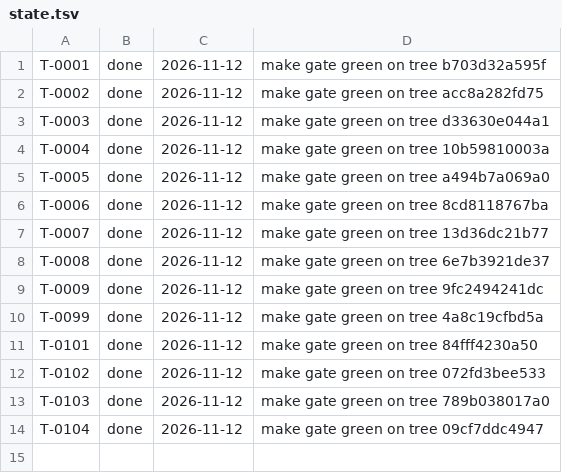
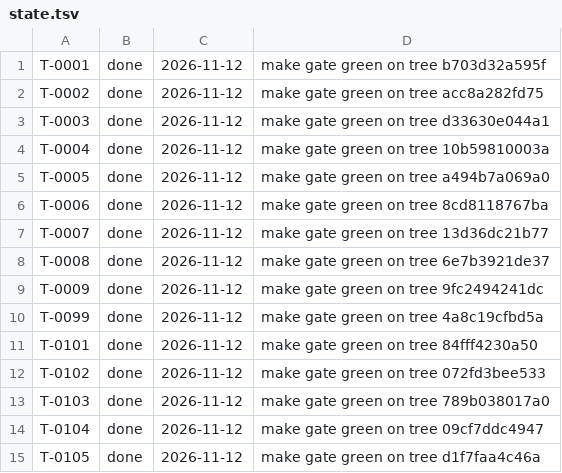
Before and after one commit to arkrwn/riehub, a TSV file: factory/state.tsv, drawn as a sheet; the diff names each change by its address in the sheet, - before the commit and + after, or states it on an @@ line.

```diff
--- a/factory/state.tsv
+++ b/factory/state.tsv
+row 15: T-0105 | done | 2026-11-12 | make gate green on tree d1f7faa4c46a
```
Also changed, not shown: 12 other files.
